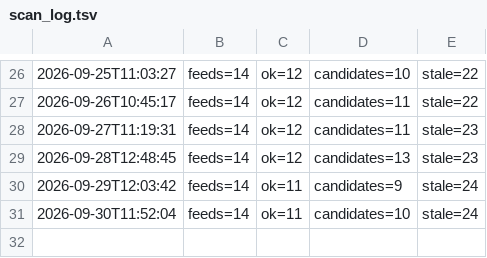
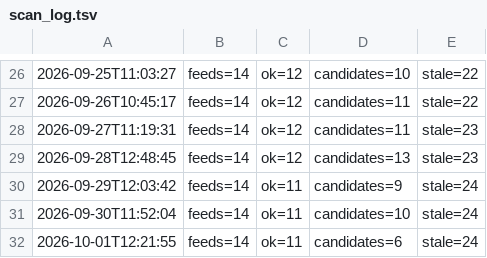
Before and after one commit to onuryamuk/airport-projects-radar, a TSV file: data/scan_log.tsv, drawn as a sheet; only a part is shown, gaps mark what is left out; the diff names each change by its address in the sheet, - before the commit and + after, or states it on an @@ line.

Commit message:
Feed scan 2026-10-01 12:22 UTC

```diff
--- a/data/scan_log.tsv
+++ b/data/scan_log.tsv
+row 32: 2026-10-01T12:21:55 | feeds=14 | ok=11 | candidates=6 | stale=24
```
Also changed, not shown: 7 other files.
